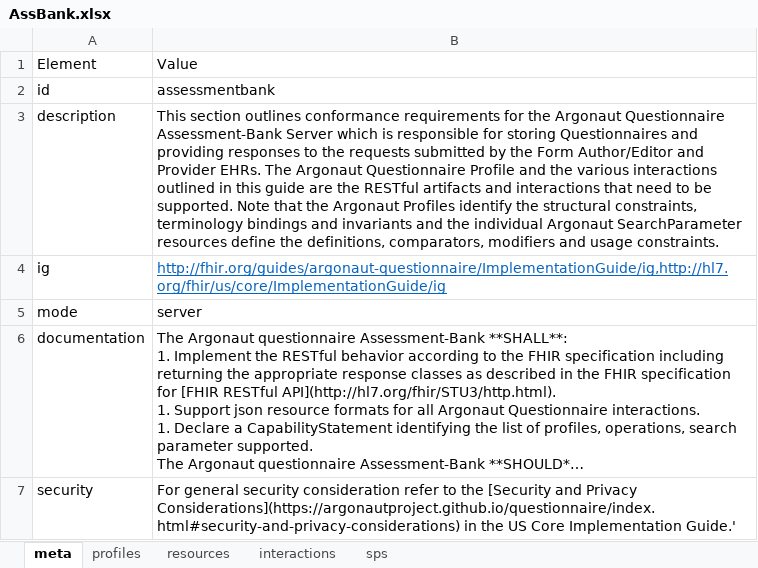
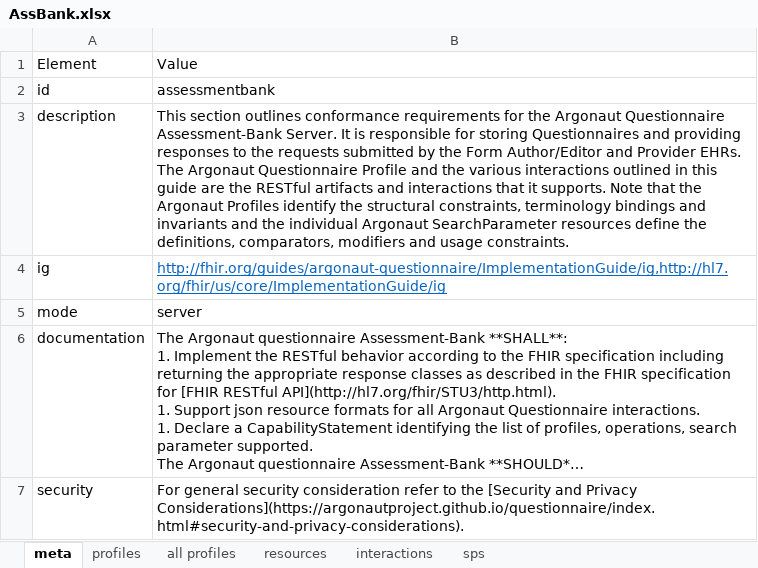
Before and after one commit to Healthedata1/MyNotebooks, an Excel workbook: CapStatement/AssBank.xlsx, sheet meta, drawn as a sheet; long unchanged cells end in …; values as stored, in another font and other column widths than the file's, no borders; the diff names each change by its address in the sheet, - before the commit and + after, or states it on an @@ line.

```diff
--- a/CapStatement/AssBank.xlsx (sheet meta)
+++ b/CapStatement/AssBank.xlsx (sheet meta)
+sheet tab: all profiles
-B3: …Questionnaire Assessment-Bank Server which is responsible for storing Questionnaires and providing responses to the requests submitted by the Form Author/Editor and Provider EHRs. The Argonaut Questionnaire Profile and the various interactions outlined in this guide are the RESTful artifacts and interactions that need to be supported. Note that…
+B3: …Questionnaire Assessment-Bank Server. It is responsible for storing Questionnaires and providing responses to the requests submitted by the Form Author/Editor and Provider EHRs. The Argonaut Questionnaire Profile and the various interactions outlined in this guide are the RESTful artifacts and interactions that it supports. Note that…
-B7: …and Privacy Considerations](https://argonautproject.github.io/questionnaire/index.html#security-and-privacy-considerations) in the US Core Implementation Guide.'
+B7: …and Privacy Considerations](https://argonautproject.github.io/questionnaire/index.html#security-and-privacy-considerations).
```
Also changed, not shown: sheet profiles, sheet resources, sheet interactions, 8 other files.
